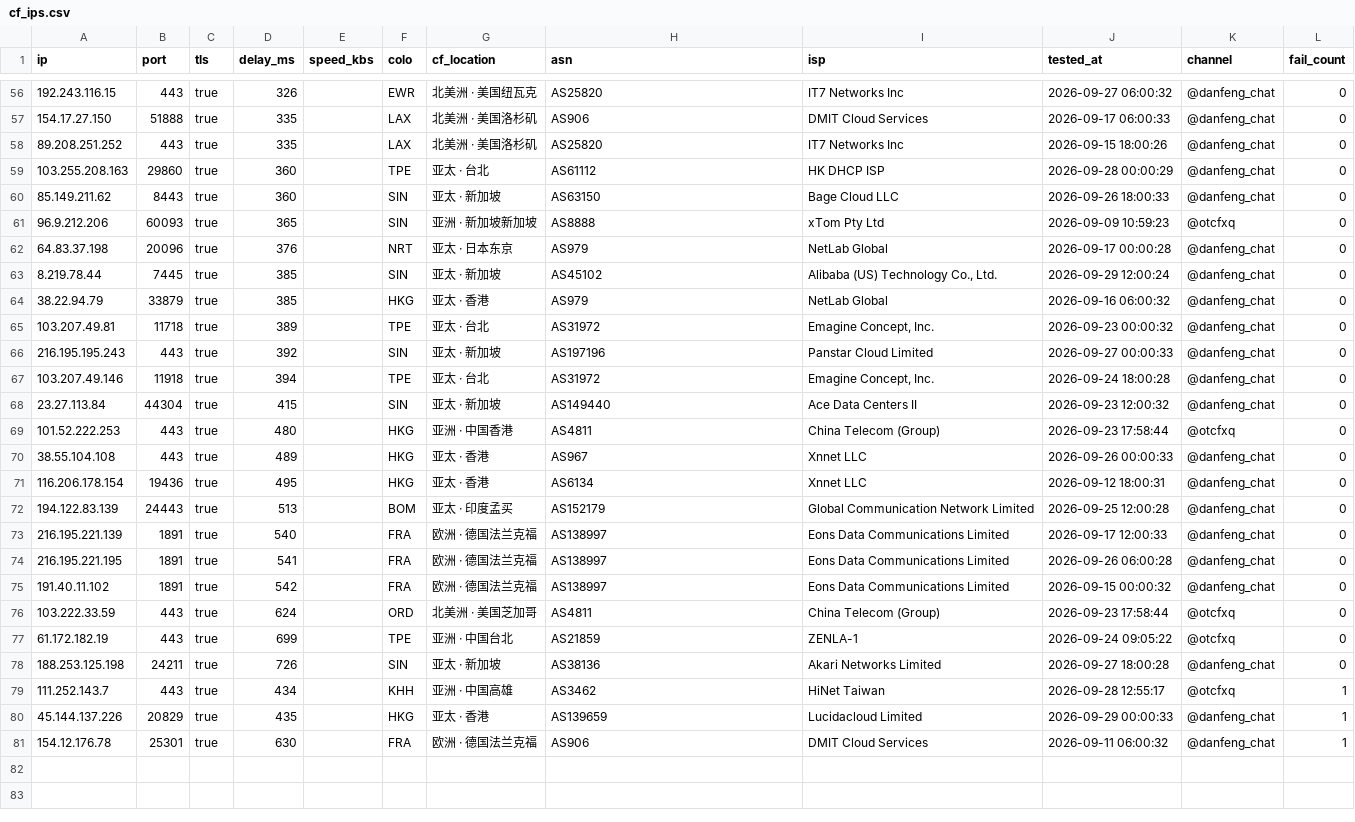
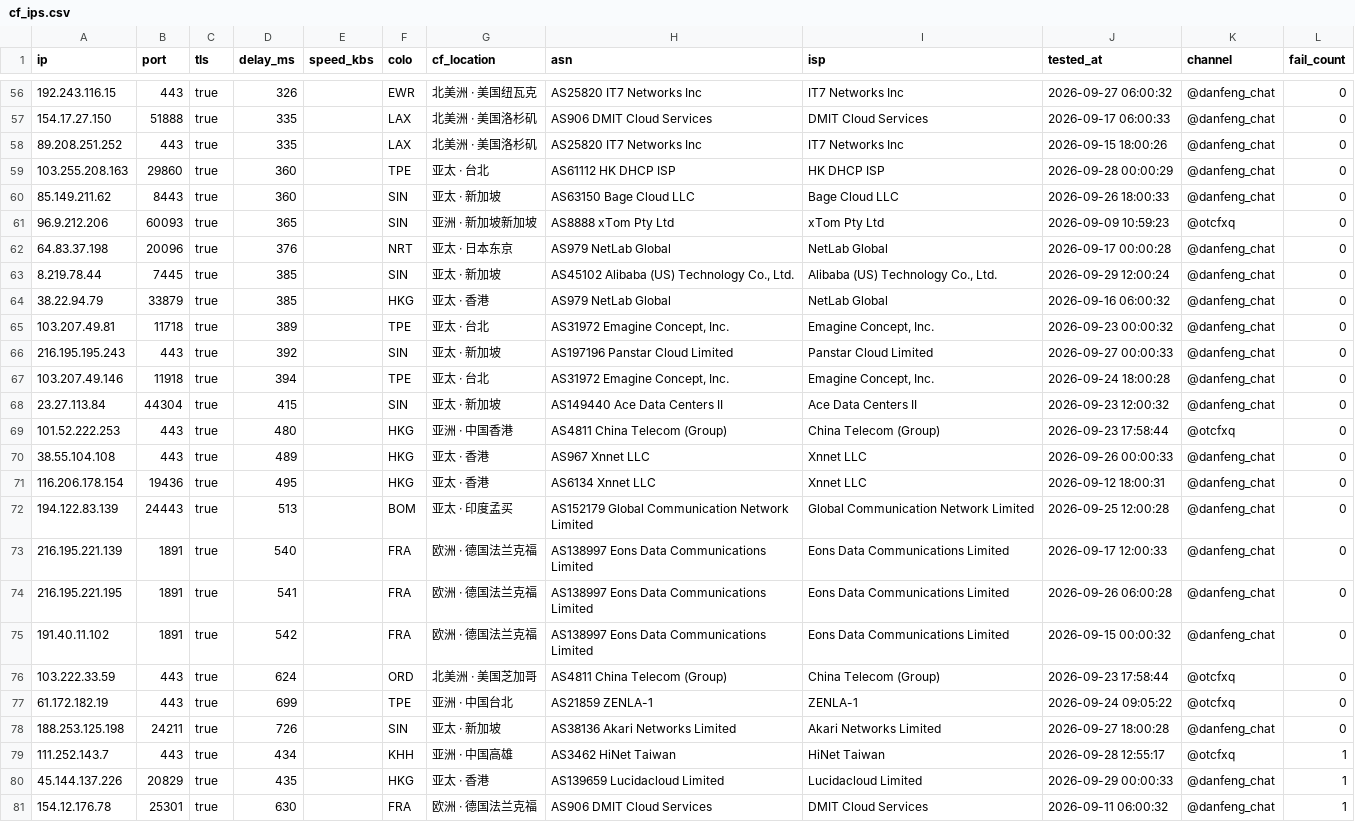
Before and after one commit to skfoa/tg-proxy-fetcher, a CSV file: data/cf_ips.csv, drawn as a sheet; only a part is shown, gaps mark what is left out; the diff covers the shown part only; the diff names each change by its address in the sheet, - before the commit and + after, or states it on an @@ line.

```diff
--- a/data/cf_ips.csv
+++ b/data/cf_ips.csv
-H56 (asn): AS25820
+H56 (asn): AS25820 IT7 Networks Inc
-H57 (asn): AS906
+H57 (asn): AS906 DMIT Cloud Services
-H58 (asn): AS25820
+H58 (asn): AS25820 IT7 Networks Inc
-H59 (asn): AS61112
+H59 (asn): AS61112 HK DHCP ISP
-H60 (asn): AS63150
+H60 (asn): AS63150 Bage Cloud LLC
-H61 (asn): AS8888
+H61 (asn): AS8888 xTom Pty Ltd
-H62 (asn): AS979
+H62 (asn): AS979 NetLab Global
-H63 (asn): AS45102
+H63 (asn): AS45102 Alibaba (US) Technology Co., Ltd.
-H64 (asn): AS979
+H64 (asn): AS979 NetLab Global
-H65 (asn): AS31972
+H65 (asn): AS31972 Emagine Concept, Inc.
-H66 (asn): AS197196
+H66 (asn): AS197196 Panstar Cloud Limited
-H67 (asn): AS31972
+H67 (asn): AS31972 Emagine Concept, Inc.
-H68 (asn): AS149440
+H68 (asn): AS149440 Ace Data Centers II
-H69 (asn): AS4811
+H69 (asn): AS4811 China Telecom (Group)
-H70 (asn): AS967
+H70 (asn): AS967 Xnnet LLC
-H71 (asn): AS6134
+H71 (asn): AS6134 Xnnet LLC
-H72 (asn): AS152179
+H72 (asn): AS152179 Global Communication Network Limited
-H73:H75 (asn): AS138997
+H73:H75 (asn): AS138997 Eons Data Communications Limited
-H76 (asn): AS4811
+H76 (asn): AS4811 China Telecom (Group)
-H77 (asn): AS21859
+H77 (asn): AS21859 ZENLA-1
-H78 (asn): AS38136
+H78 (asn): AS38136 Akari Networks Limited
-H79 (asn): AS3462
+H79 (asn): AS3462 HiNet Taiwan
-H80 (asn): AS139659
+H80 (asn): AS139659 Lucidacloud Limited
-H81 (asn): AS906
+H81 (asn): AS906 DMIT Cloud Services
```
Also changed, not shown: 54 edited cells elsewhere in this file, 6 other files.
